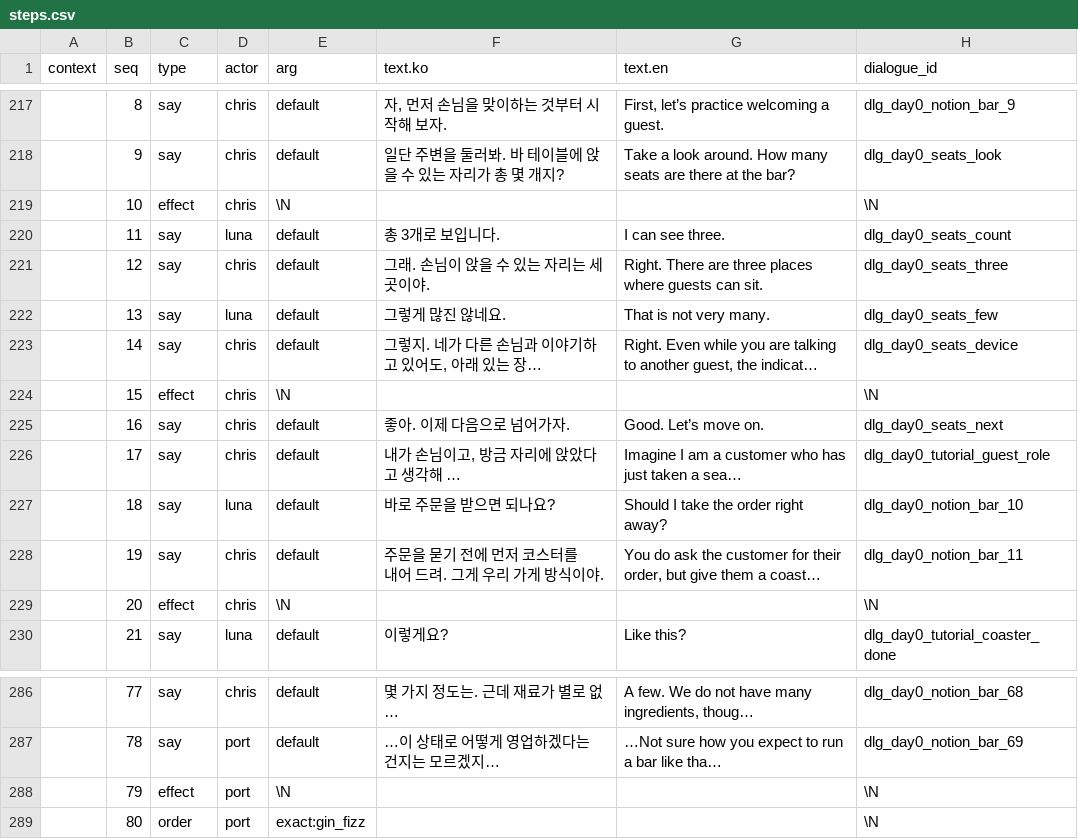
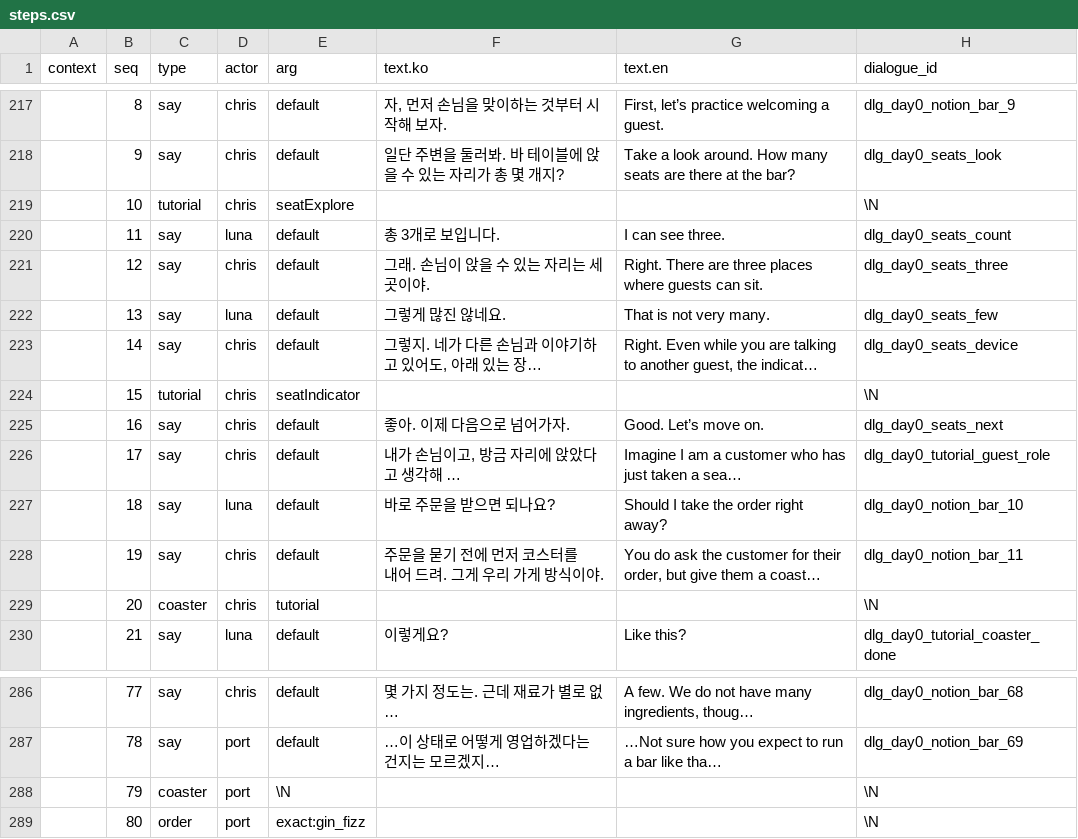
Before and after one commit to Team-SimChung/Human-Bartender, a CSV file: HumanBartender/Assets/StreamingAssets/csv/story/steps.csv, drawn as a sheet; only a part is shown, gaps mark what is left out; long unchanged cells end in …; the diff names each change by its address in the sheet, - before the commit and + after, or states it on an @@ line.

```diff
--- a/HumanBartender/Assets/StreamingAssets/csv/story/steps.csv
+++ b/HumanBartender/Assets/StreamingAssets/csv/story/steps.csv
-C219 (type): effect
+C219 (type): tutorial
-E219 (arg): \N
+E219 (arg): seatExplore
-C224 (type): effect
+C224 (type): tutorial
-E224 (arg): \N
+E224 (arg): seatIndicator
-C229 (type): effect
+C229 (type): coaster
-E229 (arg): \N
+E229 (arg): tutorial
-C288 (type): effect
+C288 (type): coaster
```
Also changed, not shown: HumanBartender/Assets/StreamingAssets/csv/settings/days.csv, HumanBartender/Assets/StreamingAssets/csv/system/data_sets.csv, 54 other files.
